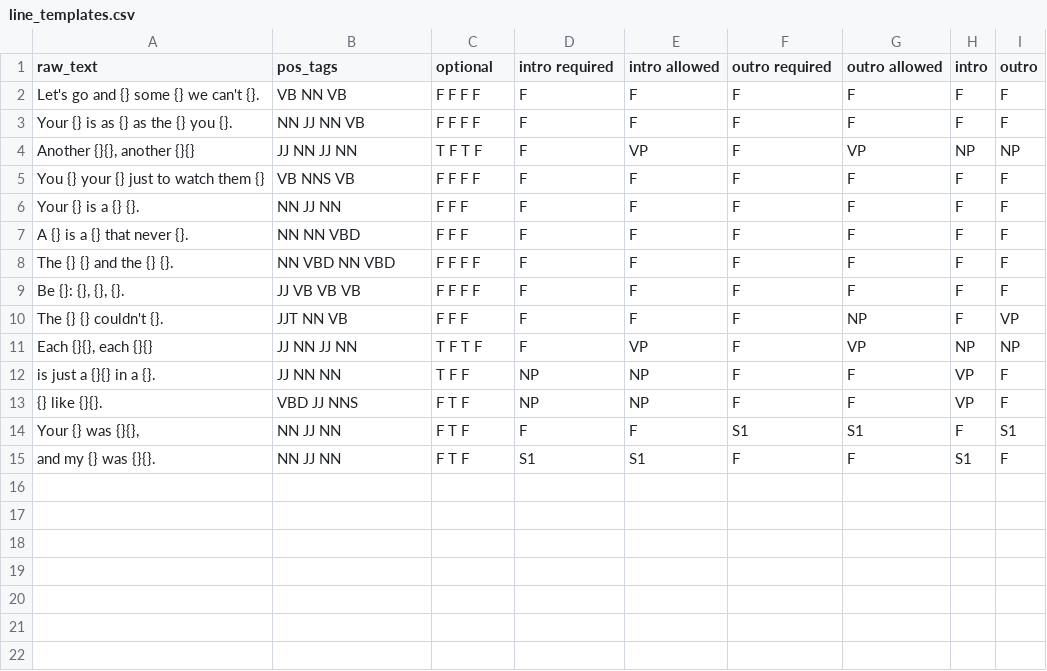
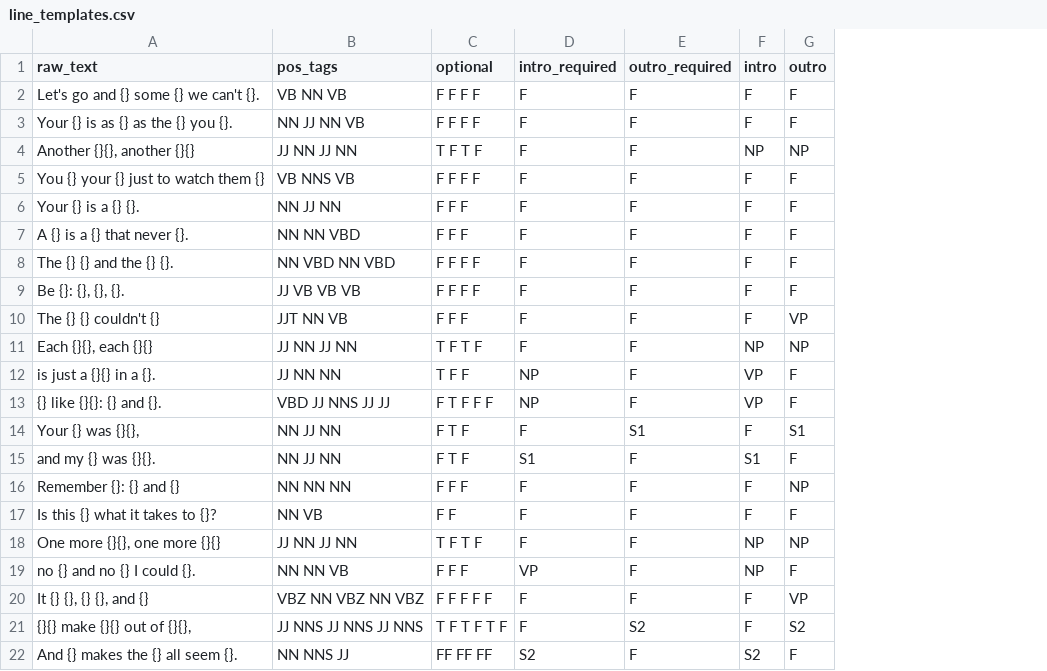
Before and after one commit to Transcriptase/sonnet, a CSV file: line_templates.csv, drawn as a sheet; removed rows and columns are numbered as before the commit, all else as after; the diff names each change by its address in the sheet, - before the commit and + after, or states it on an @@ line.

Commit message:
Working sonnet generation, need to introduce word pools

```diff
--- a/line_templates.csv
+++ b/line_templates.csv
-column E (intro allowed), rows 2-15: F | F | VP | F | F | F | F | F | F | VP | NP | NP | F | S1
-column G (outro allowed), rows 2-15: F | F | VP | F | F | F | F | F | NP | VP | F | F | S1 | F
-D1: intro required
+D1: intro_required
-E1: outro required
+E1: outro_required
-A10 (raw_text): The {} {} couldn't {}.
+A10 (raw_text): The {} {} couldn't {}
-A13 (raw_text): {} like {}{}.
+A13 (raw_text): {} like {}{}: {} and {}.
-B13 (pos_tags): VBD JJ NNS
+B13 (pos_tags): VBD JJ NNS JJ JJ
-C13 (optional): F T F
+C13 (optional): F T F F F
+row 16: Remember {}: {} and {} | NN NN NN | F F F | F | F | F | NP
+row 17: Is this {} what it takes to {}? | NN VB | F F | F | F | F | F
+row 18: One more {}{}, one more {}{} | JJ NN JJ NN | T F T F | F | F | NP | NP
+row 19: no {} and no {} I could {}. | NN NN VB | F F F | VP | F | NP | F
+row 20: It {} {}, {} {}, and {} | VBZ NN VBZ NN VBZ | F F F F F | F | F | F | VP
+row 21: {}{} make {}{} out of {}{}, | JJ NNS JJ NNS JJ NNS | T F T F T F | F | S2 | F | S2
+row 22: And {} makes the {} all seem {}. | NN NNS JJ | FF FF FF | S2 | F | S2 | F
```
Also changed, not shown: 2 other files.
